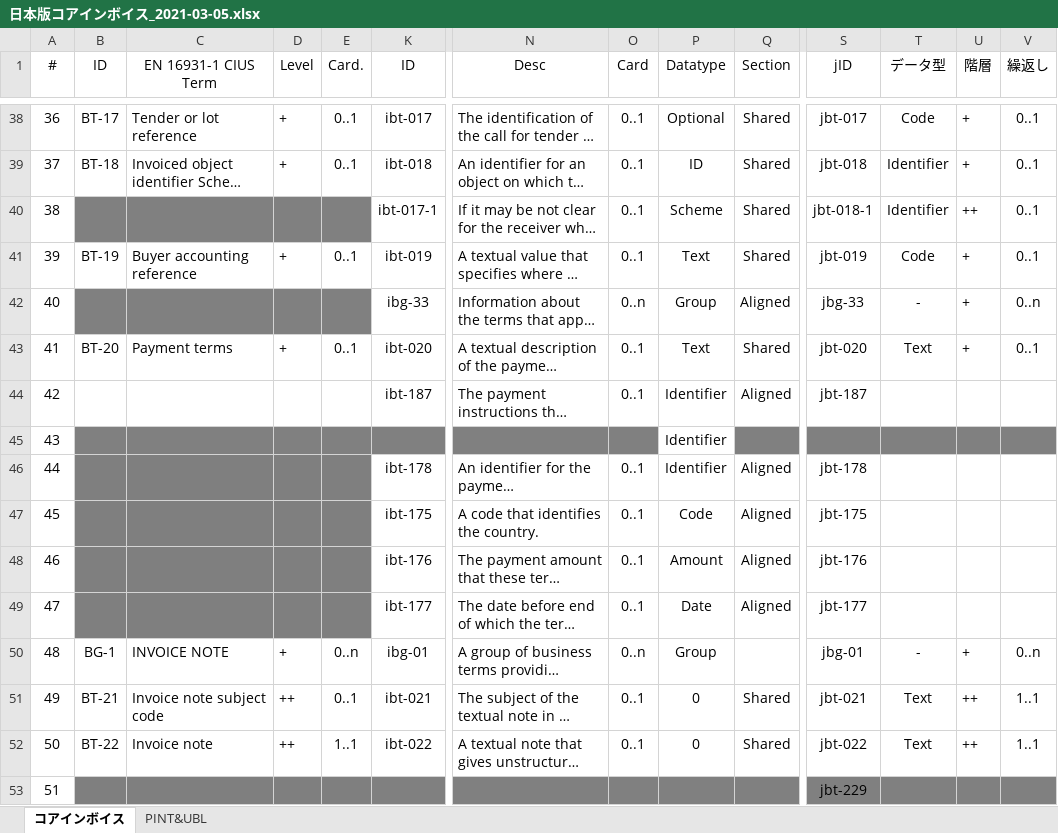
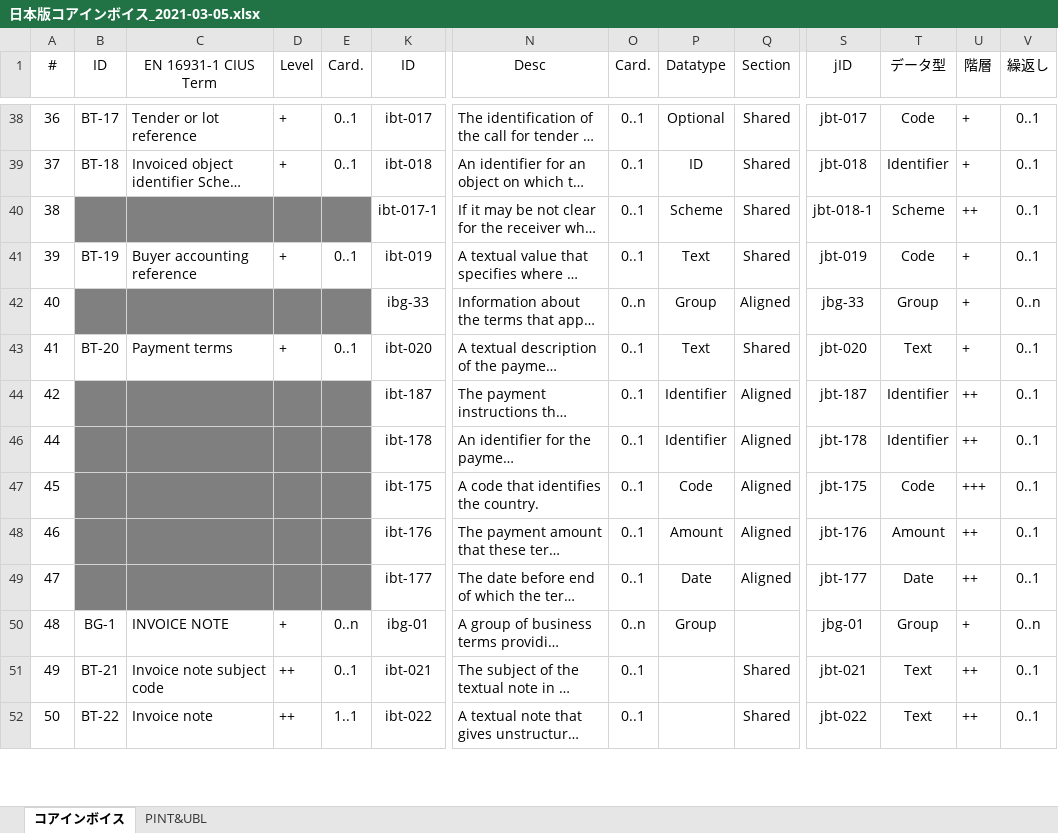
Before and after one commit to pontsoleil/EIPA, an Excel workbook: 日本版コアインボイス/日本版コアインボイス_2021-03-05.xlsx, sheet コアインボイス, drawn as a sheet; only a part is shown, gaps mark what is left out; long unchanged cells end in …; values as stored, in another font and other column widths than the file's, no borders; conditional formats not drawn; rows hold the shown columns only; the diff covers the shown part only; the diff names each change by its address in the sheet, - before the commit and + after, or states it on an @@ line.

Commit message:
Update 日本版コアインボイス_2021-03-05.xlsx

```diff
--- a/日本版コアインボイス/日本版コアインボイス_2021-03-05.xlsx (sheet コアインボイス)
+++ b/日本版コアインボイス/日本版コアインボイス_2021-03-05.xlsx (sheet コアインボイス)
-O1: Card
+O1: Card.
-T40 (データ型): Identifier
+T40 (データ型): Scheme
-T42 (データ型): -
+T42 (データ型): Group
-B44:E44 fill: none
+B44:E44 fill: #808080
-T44 (データ型): (empty)
+T44 (データ型): Identifier
-U44 (階層): (empty)
+U44 (階層): ++
-V44 (繰返し): (empty)
+V44 (繰返し): 0..1
-row 45: 43 |  |  |  |  |  |  |  | Identifier
-T46 (データ型): (empty)
+T46 (データ型): Identifier
-U46 (階層): (empty)
+U46 (階層): ++
-V46:V49 (繰返し): (empty)
+V46:V49 (繰返し): 0..1
-T47 (データ型): (empty)
+T47 (データ型): Code
-U47 (階層): (empty)
+U47 (階層): +++
-T48 (データ型): (empty)
+T48 (データ型): Amount
-U48:U49 (階層): (empty)
+U48:U49 (階層): ++
-T49 (データ型): (empty)
+T49 (データ型): Date
-T50 (データ型): -
+T50 (データ型): Group
-P51:P52 (Datatype): 0
+P51:P52 (Datatype): (empty)
-V51:V52 (繰返し): 1..1
+V51:V52 (繰返し): 0..1
-row 53: 51 |  |  |  |  |  |  |  |  |  | jbt-229
```
Also changed, not shown: 82 removed rows, 9 hidden or unhidden rows, 178 edited cells, cell formats and merged cells elsewhere in this sheet.
